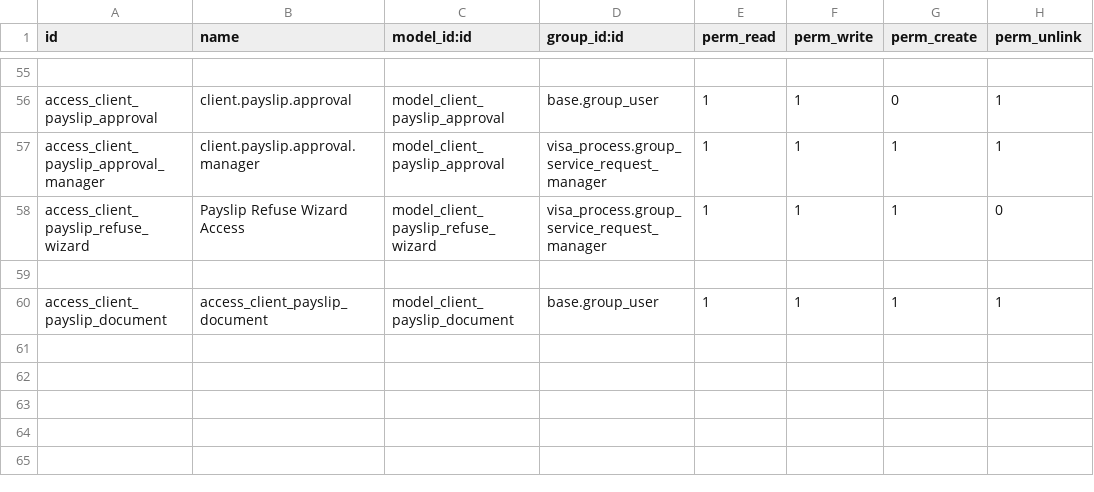
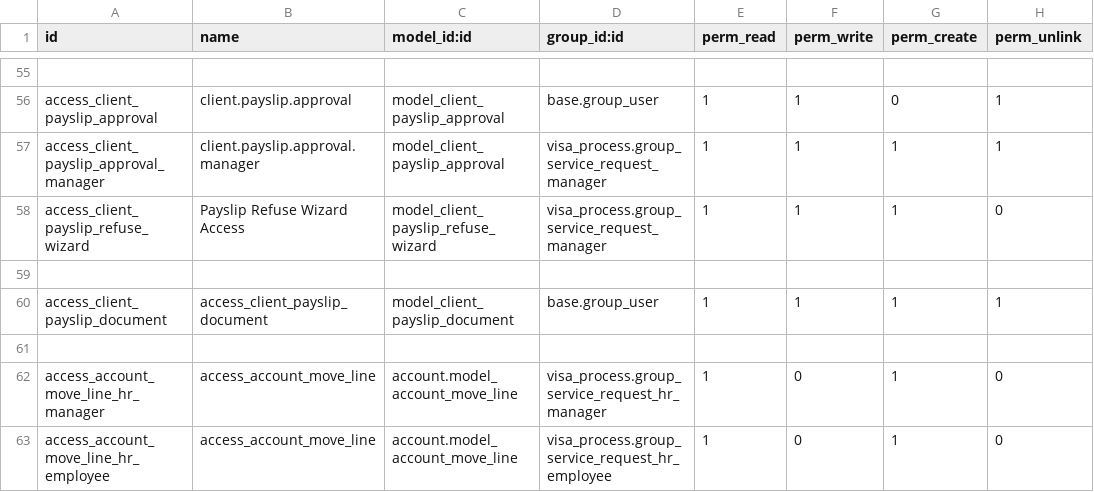
Before and after one commit to Deekshithhm27/aamalcom, a CSV file: aamalcom_payroll/security/ir.model.access.csv, drawn as a sheet; only a part is shown, gaps mark what is left out; the diff names each change by its address in the sheet, - before the commit and + after, or states it on an @@ line.

Commit message:
Updated access for account.move creation from payroll to HR

```diff
--- a/aamalcom_payroll/security/ir.model.access.csv
+++ b/aamalcom_payroll/security/ir.model.access.csv
+row 61: (empty)
+row 62: access_account_move_line_hr_manager | access_account_move_line | account.model_account_move_line | visa_process.group_service_request_hr_manager | 1 | 0 | 1 | 0
+row 63: access_account_move_line_hr_employee | access_account_move_line | account.model_account_move_line | visa_process.group_service_request_hr_employee | 1 | 0 | 1 | 0
```
